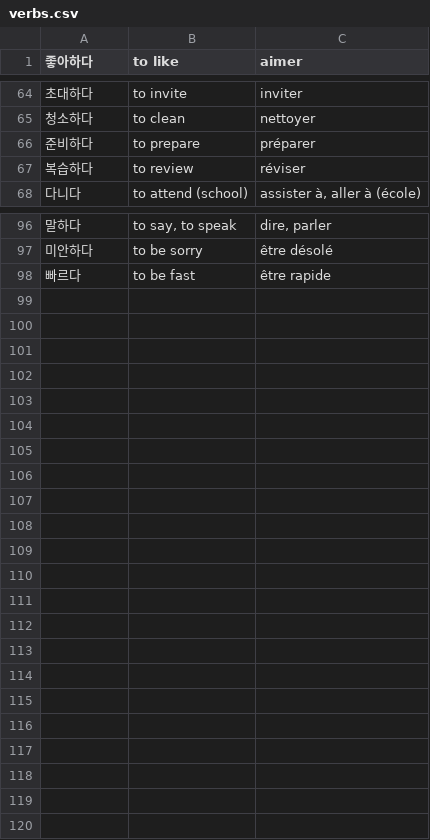
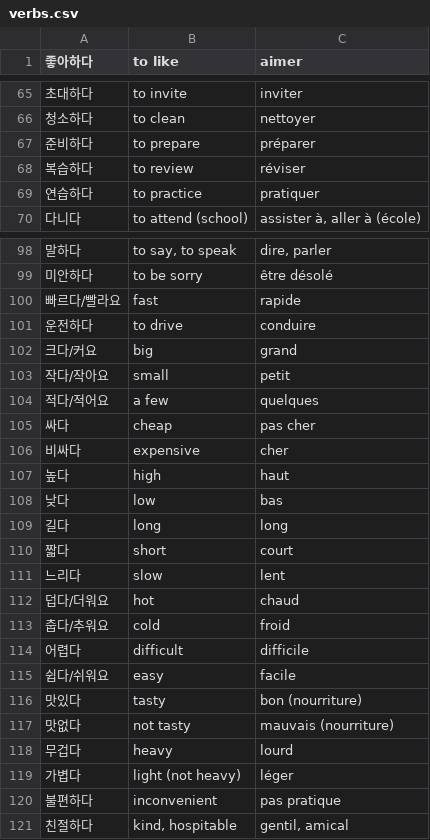
Before and after one commit to Paphos/LearnVocabularyApp, a CSV file: public/database/verbs.csv, drawn as a sheet; only a part is shown, gaps mark what is left out; the diff covers the shown part only.

```diff
--- a/public/database/verbs.csv
+++ b/public/database/verbs.csv
@@ -67,2 +68,3 @@
 복습하다;to review;réviser
+연습하다;to practice;pratiquer
 다니다;to attend (school);assister à, aller à (école)
@@ -97,2 +99,23 @@
 미안하다;to be sorry;être désolé
-빠르다;to be fast;être rapide
+빠르다/빨라요;fast;rapide
+운전하다;to drive;conduire
+크다/커요;big;grand
+작다/작아요;small;petit
+적다/적어요;a few;quelques
+싸다;cheap;pas cher
+비싸다;expensive;cher
+높다;high;haut
+낮다;low;bas
+길다;long;long
+짧다;short;court
+느리다;slow;lent
+덥다/더워요;hot;chaud
+춥다/추워요;cold;froid
+어렵다;difficult;difficile
+쉽다/쉬워요;easy;facile
+맛있다;tasty;bon (nourriture)
+맛없다;not tasty;mauvais (nourriture)
+무겁다;heavy;lourd
+가볍다;light (not heavy);léger
+불편하다;inconvenient;pas pratique
+친절하다;kind, hospitable;gentil, amical
```
Also changed, not shown: 2 added rows, 1 removed row and 27 edited cells elsewhere in this file, public/database/adverbs.csv, public/database/others.csv, 6 other files.
